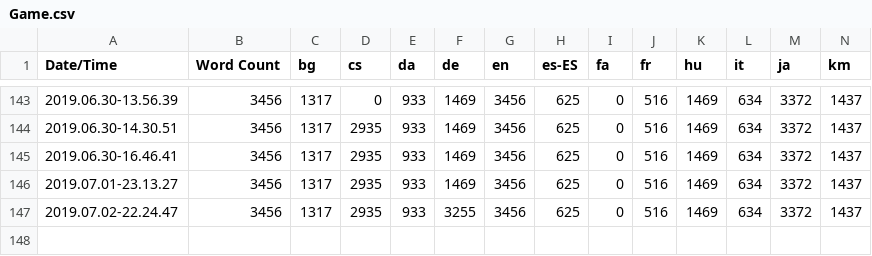
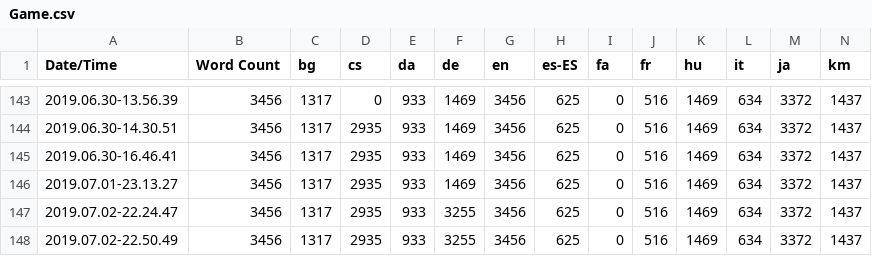
Before and after one commit to alanedwardes/Insulam.Localization, a CSV file: Game/Game.csv, drawn as a sheet; only a part is shown, gaps mark what is left out; rows hold the shown columns only; the diff names each change by its address in the sheet, - before the commit and + after, or states it on an @@ line.

Commit message:
Re-compiles translations.

```diff
--- a/Game/Game.csv
+++ b/Game/Game.csv
+row 148: 2019.07.02-22.50.49 | 3456 | 1317 | 2935 | 933 | 3255 | 3456 | 625 | 0 | 516 | 1469 | 634 | 3372 | 1437
```
Also changed, not shown: 23 other files.
